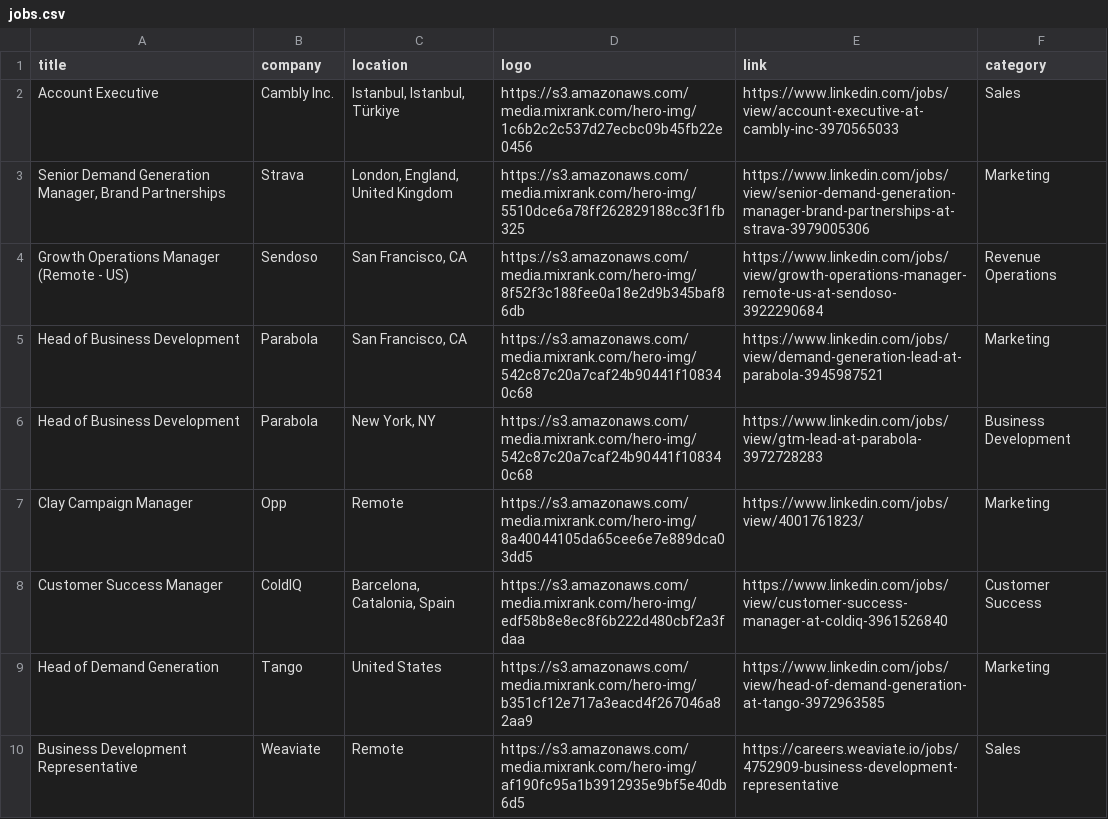
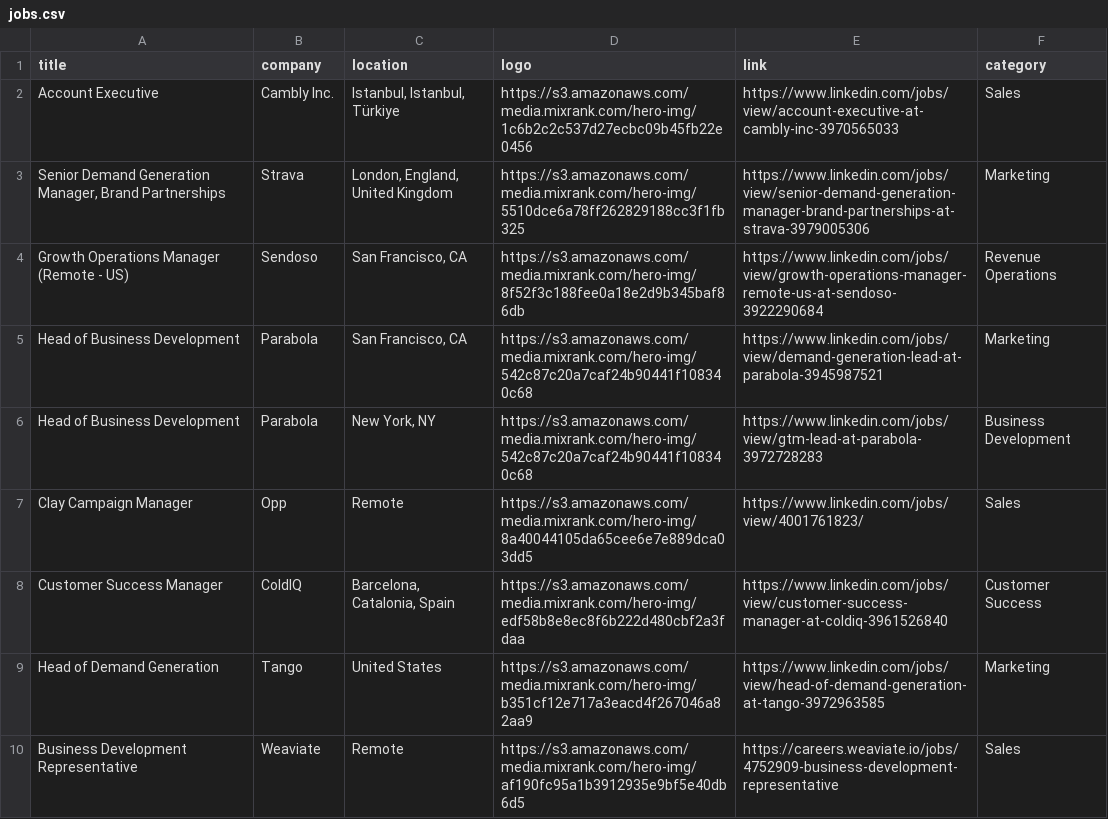
Before and after one commit to pranavmital/public-assets, a CSV file: jobs.csv, drawn as a sheet; only a part is shown.

Commit message:
update job metadata

```diff
--- a/jobs.csv
+++ b/jobs.csv
@@ -6,3 +6,3 @@
 "Head of Business Development","Parabola","New York, NY","https://s3.amazonaws.com/media.mixrank.com/hero-img/542c87c20a7caf24b90441f108340c68","https://www.linkedin.com/jobs/view/gtm-lead-at-parabola-3972728283","Business Development"
-"Clay Campaign Manager","Opp","Remote","https://s3.amazonaws.com/media.mixrank.com/hero-img/8a40044105da65cee6e7e889dca03dd5","https://www.linkedin.com/jobs/view/4001761823/","Marketing"
+"Clay Campaign Manager","Opp","Remote","https://s3.amazonaws.com/media.mixrank.com/hero-img/8a40044105da65cee6e7e889dca03dd5","https://www.linkedin.com/jobs/view/4001761823/","Sales"
 "Customer Success Manager","ColdIQ","Barcelona, Catalonia, Spain","https://s3.amazonaws.com/media.mixrank.com/hero-img/edf58b8e8ec8f6b222d480cbf2a3fdaa","https://www.linkedin.com/jobs/view/customer-success-manager-at-coldiq-3961526840","Customer Success"
```
